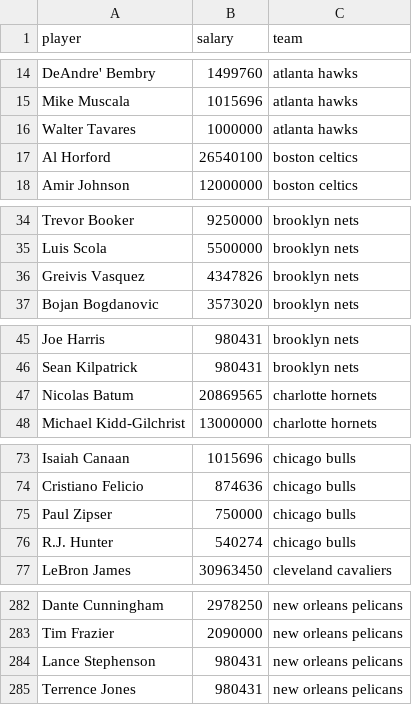
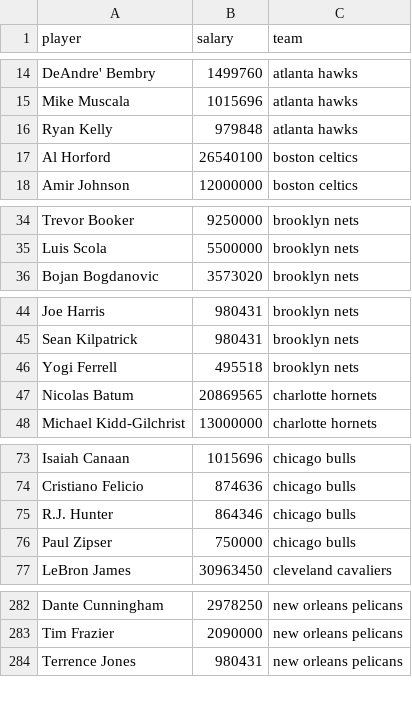
Before and after one commit to ryanvmenezes/cutthecheck, a CSV file: rosters/management/commands/all_salaries.csv, drawn as a sheet; only a part is shown, gaps mark what is left out; removed rows and columns are numbered as before the commit, all else as after; the diff covers the shown part only; the diff names each change by its address in the sheet, - before the commit and + after, or states it on an @@ line.

```diff
--- a/rosters/management/commands/all_salaries.csv
+++ b/rosters/management/commands/all_salaries.csv
-row 16: Walter Tavares | 1000000 | atlanta hawks
+row 16: Ryan Kelly | 979848 | atlanta hawks
-row 36: Greivis Vasquez | 4347826 | brooklyn nets
+row 46: Yogi Ferrell | 495518 | brooklyn nets
+row 75: R.J. Hunter | 864346 | chicago bulls
-row 76: R.J. Hunter | 540274 | chicago bulls
-row 284: Lance Stephenson | 980431 | new orleans pelicans
```
Also changed, not shown: 3 added rows, 2 removed rows and 1 edited cell elsewhere in this file, 1 other file.
